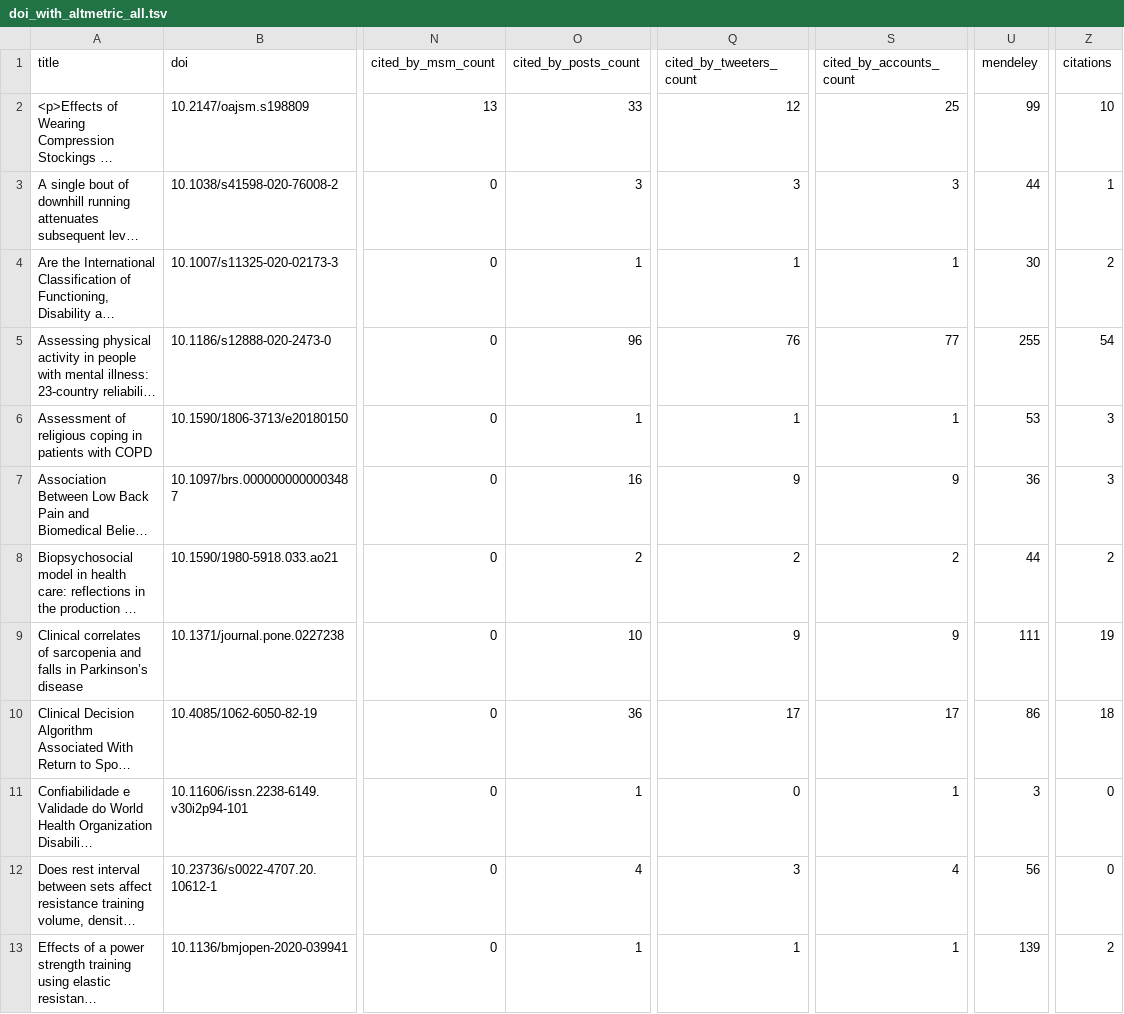
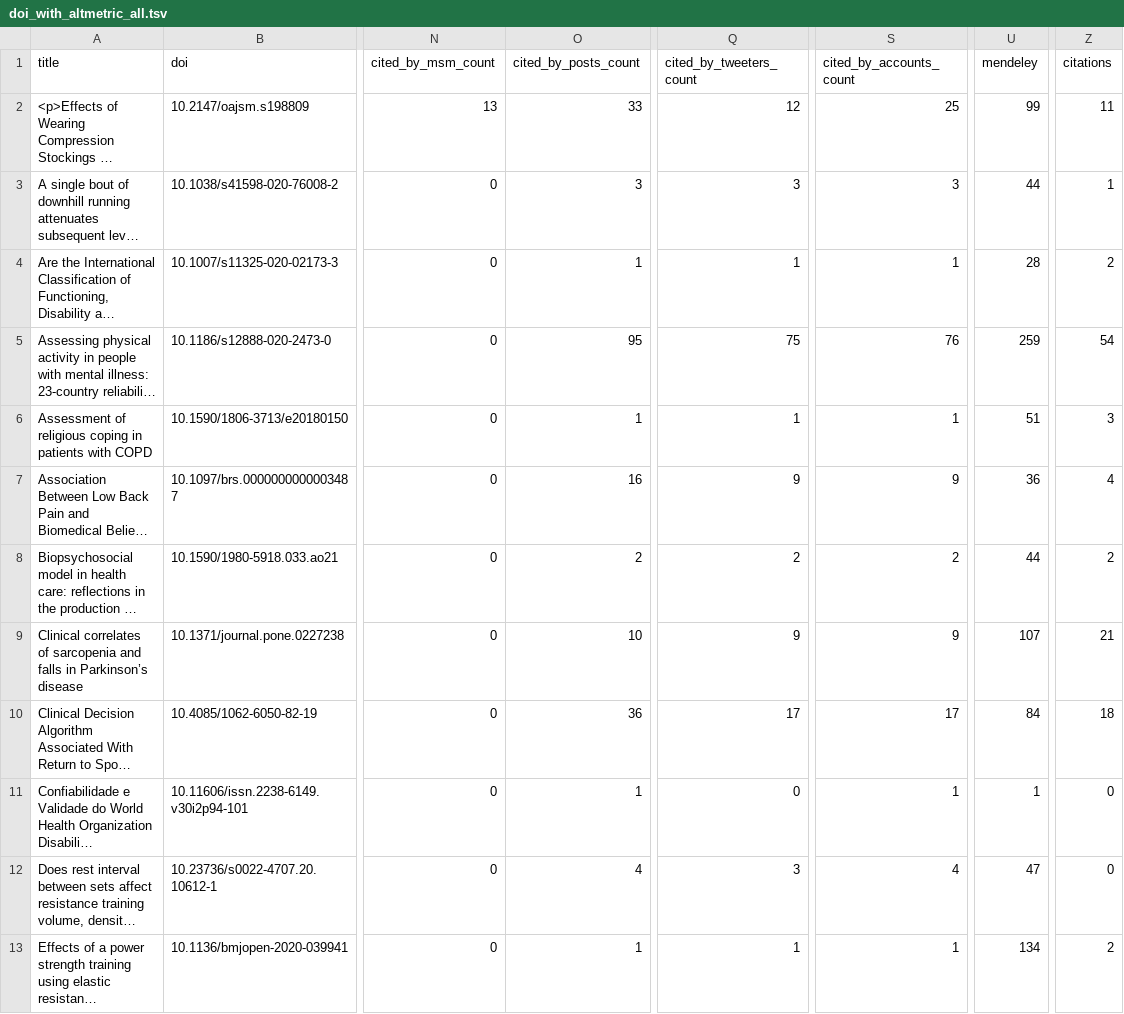
Before and after one commit to ppgfisioufc/PPGFisio_UFC, a TSV file: doi_with_altmetric_all.tsv, drawn as a sheet; only a part is shown, gaps mark what is left out; long unchanged cells end in …; the diff covers the shown part only; the diff names each change by its address in the sheet, - before the commit and + after, or states it on an @@ line.

```diff
--- a/doi_with_altmetric_all.tsv
+++ b/doi_with_altmetric_all.tsv
-Z2 (citations): 10
+Z2 (citations): 11
-U4 (mendeley): 30
+U4 (mendeley): 28
-O5 (cited_by_posts_count): 96
+O5 (cited_by_posts_count): 95
-Q5 (cited_by_tweeters_count): 76
+Q5 (cited_by_tweeters_count): 75
-S5 (cited_by_accounts_count): 77
+S5 (cited_by_accounts_count): 76
-U5 (mendeley): 255
+U5 (mendeley): 259
-U6 (mendeley): 53
+U6 (mendeley): 51
-Z7 (citations): 3
+Z7 (citations): 4
-U9 (mendeley): 111
+U9 (mendeley): 107
-Z9 (citations): 19
+Z9 (citations): 21
-U10 (mendeley): 86
+U10 (mendeley): 84
-U11 (mendeley): 3
+U11 (mendeley): 1
-U12 (mendeley): 56
+U12 (mendeley): 47
-U13 (mendeley): 139
+U13 (mendeley): 134
```
Also changed, not shown: 13 edited cells elsewhere in this file, doi_all.tsv, doi_without_altmetric_all.tsv, 33 other files.
